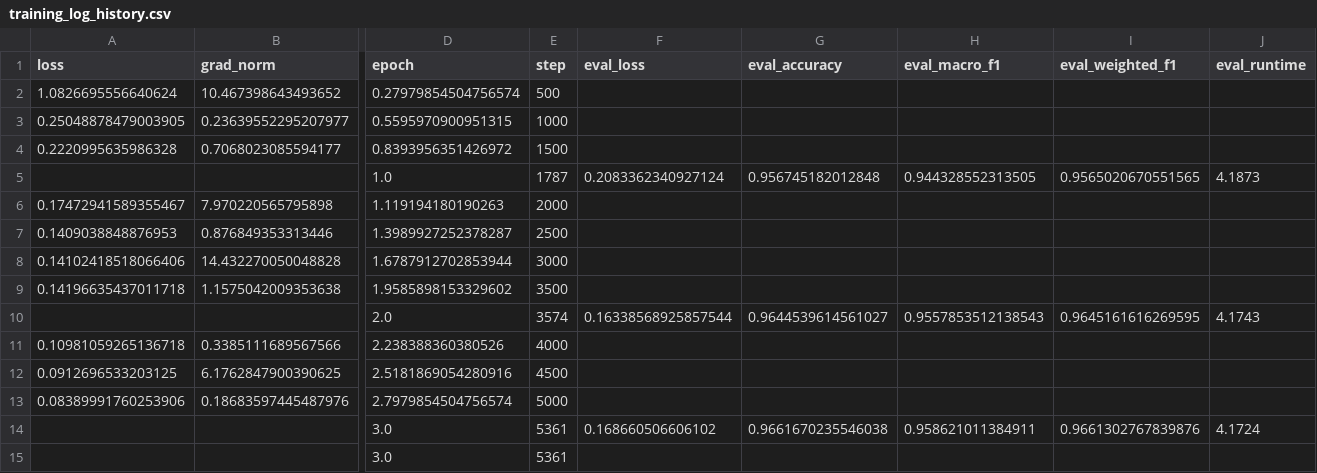
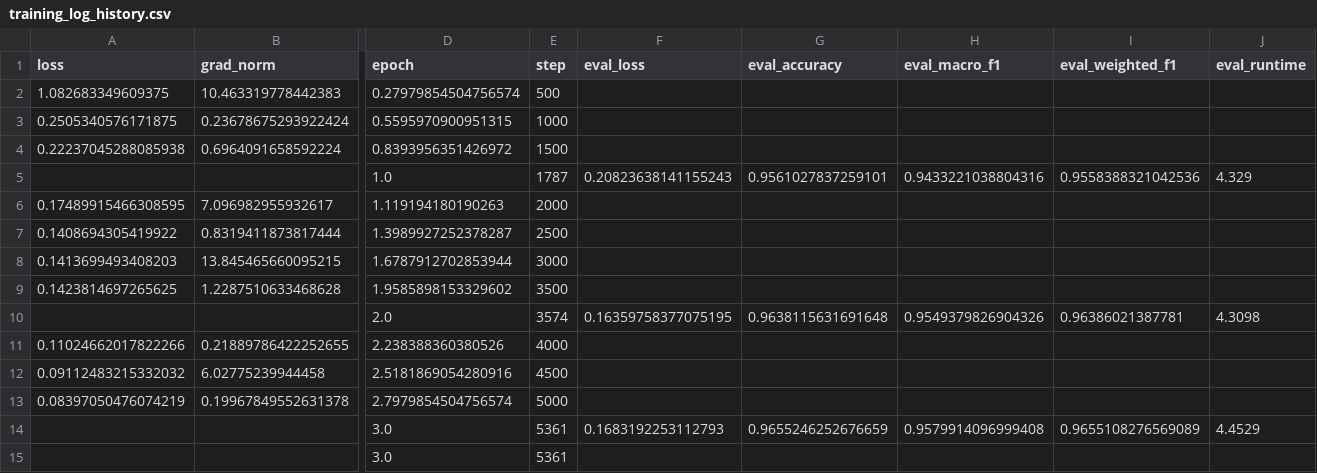
Before and after one commit to YBenjaminPCondori/Natural-Language-Processing, a CSV file: results/transformer/training_log_history.csv, drawn as a sheet; only a part is shown, gaps mark what is left out; removed rows and columns are numbered as before the commit, all else as after; rows hold the shown columns only; the diff names each change by its address in the sheet, - before the commit and + after, or states it on an @@ line.

```diff
--- a/results/transformer/training_log_history.csv
+++ b/results/transformer/training_log_history.csv
-A2 (loss): 1.0826695556640624
+A2 (loss): 1.082683349609375
-B2 (grad_norm): 10.467398643493652
+B2 (grad_norm): 10.463319778442383
-A3 (loss): 0.25048878479003905
+A3 (loss): 0.2505340576171875
-B3 (grad_norm): 0.23639552295207977
+B3 (grad_norm): 0.23678675293922424
-A4 (loss): 0.2220995635986328
+A4 (loss): 0.22237045288085938
-B4 (grad_norm): 0.7068023085594177
+B4 (grad_norm): 0.6964091658592224
-row 5:  |  | 1.0 | 1787 | 0.2083362340927124 | 0.956745182012848 | 0.944328552313505 | 0.9565020670551565 | 4.1873
+row 5:  |  | 1.0 | 1787 | 0.20823638141155243 | 0.9561027837259101 | 0.9433221038804316 | 0.9558388321042536 | 4.329
-A6 (loss): 0.17472941589355467
+A6 (loss): 0.17489915466308595
-B6 (grad_norm): 7.970220565795898
+B6 (grad_norm): 7.096982955932617
-A7 (loss): 0.1409038848876953
+A7 (loss): 0.1408694305419922
-B7 (grad_norm): 0.876849353313446
+B7 (grad_norm): 0.8319411873817444
-A8 (loss): 0.14102418518066406
+A8 (loss): 0.1413699493408203
-B8 (grad_norm): 14.432270050048828
+B8 (grad_norm): 13.845465660095215
-A9 (loss): 0.14196635437011718
+A9 (loss): 0.1423814697265625
-B9 (grad_norm): 1.1575042009353638
+B9 (grad_norm): 1.2287510633468628
-row 10:  |  | 2.0 | 3574 | 0.16338568925857544 | 0.9644539614561027 | 0.9557853512138543 | 0.9645161616269595 | 4.1743
+row 10:  |  | 2.0 | 3574 | 0.16359758377075195 | 0.9638115631691648 | 0.9549379826904326 | 0.96386021387781 | 4.3098
-A11 (loss): 0.10981059265136718
+A11 (loss): 0.11024662017822266
-B11 (grad_norm): 0.3385111689567566
+B11 (grad_norm): 0.21889786422252655
-A12 (loss): 0.0912696533203125
+A12 (loss): 0.09112483215332032
-B12 (grad_norm): 6.1762847900390625
+B12 (grad_norm): 6.02775239944458
-A13 (loss): 0.08389991760253906
+A13 (loss): 0.08397050476074219
-B13 (grad_norm): 0.18683597445487976
+B13 (grad_norm): 0.19967849552631378
-row 14:  |  | 3.0 | 5361 | 0.168660506606102 | 0.9661670235546038 | 0.958621011384911 | 0.9661302767839876 | 4.1724
-row 15:  |  | 3.0 | 5361
+row 14:  |  | 3.0 | 5361 | 0.1683192253112793 | 0.9655246252676659 | 0.9579914096999408 | 0.9655108276569089 | 4.4529
+row 15:  |  | 3.0 | 5361
```
Also changed, not shown: outputs/main_results.csv, outputs/per_class_results.csv, 29 other files.
